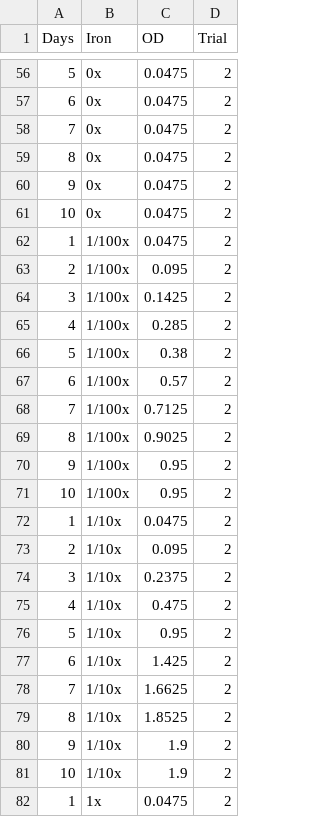
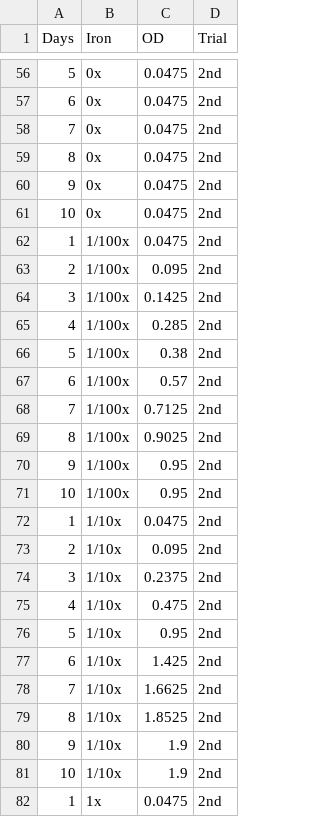
Before and after one commit to samf21/Baltimore_BioCrew, a CSV file: app/examples/Data Visualization/characterization.csv, drawn as a sheet; only a part is shown, gaps mark what is left out; the diff covers the shown part only.

Commit message:
update trial column to characters

```diff
--- a/app/examples/Data Visualization/characterization.csv
+++ b/app/examples/Data Visualization/characterization.csv
@@ -56,27 +56,27 @@ Days,Iron,OD,Trial
-5,0x,0.0475,2
-6,0x,0.0475,2
-7,0x,0.0475,2
-8,0x,0.0475,2
-9,0x,0.0475,2
-10,0x,0.0475,2
-1,1/100x,0.0475,2
-2,1/100x,0.095,2
-3,1/100x,0.1425,2
-4,1/100x,0.285,2
-5,1/100x,0.38,2
-6,1/100x,0.57,2
-7,1/100x,0.7125,2
-8,1/100x,0.9025,2
-9,1/100x,0.95,2
-10,1/100x,0.95,2
-1,1/10x,0.0475,2
-2,1/10x,0.095,2
-3,1/10x,0.2375,2
-4,1/10x,0.475,2
-5,1/10x,0.95,2
-6,1/10x,1.425,2
-7,1/10x,1.6625,2
-8,1/10x,1.8525,2
-9,1/10x,1.9,2
-10,1/10x,1.9,2
-1,1x,0.0475,2
+5,0x,0.0475,2nd
+6,0x,0.0475,2nd
+7,0x,0.0475,2nd
+8,0x,0.0475,2nd
+9,0x,0.0475,2nd
+10,0x,0.0475,2nd
+1,1/100x,0.0475,2nd
+2,1/100x,0.095,2nd
+3,1/100x,0.1425,2nd
+4,1/100x,0.285,2nd
+5,1/100x,0.38,2nd
+6,1/100x,0.57,2nd
+7,1/100x,0.7125,2nd
+8,1/100x,0.9025,2nd
+9,1/100x,0.95,2nd
+10,1/100x,0.95,2nd
+1,1/10x,0.0475,2nd
+2,1/10x,0.095,2nd
+3,1/10x,0.2375,2nd
+4,1/10x,0.475,2nd
+5,1/10x,0.95,2nd
+6,1/10x,1.425,2nd
+7,1/10x,1.6625,2nd
+8,1/10x,1.8525,2nd
+9,1/10x,1.9,2nd
+10,1/10x,1.9,2nd
+1,1x,0.0475,2nd
```
Also changed, not shown: 173 edited cells elsewhere in this file.
